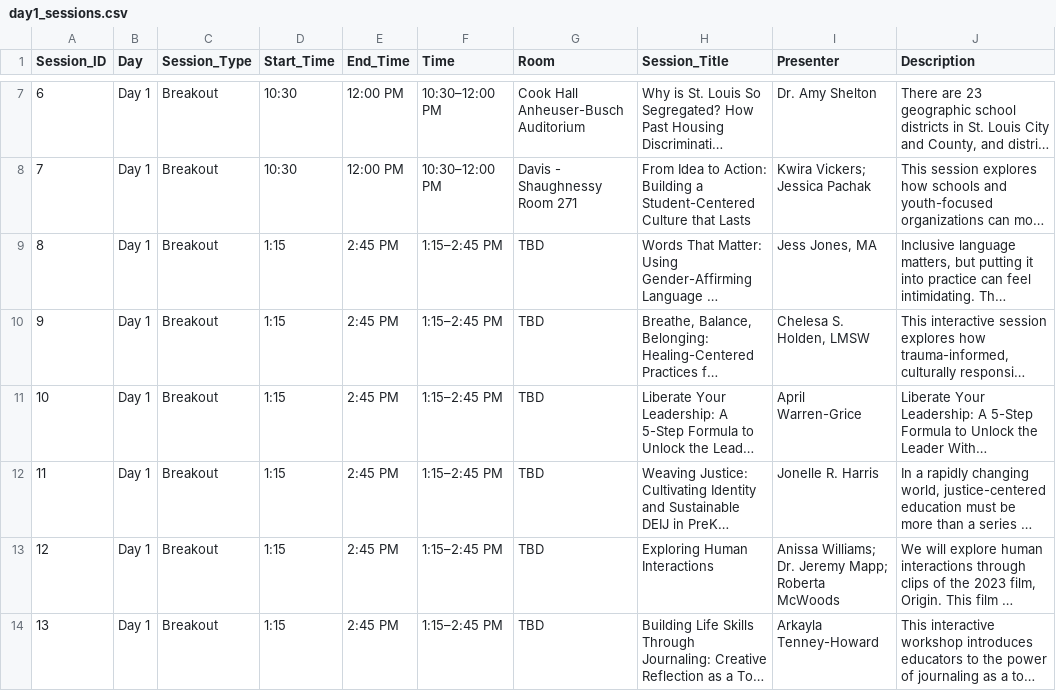
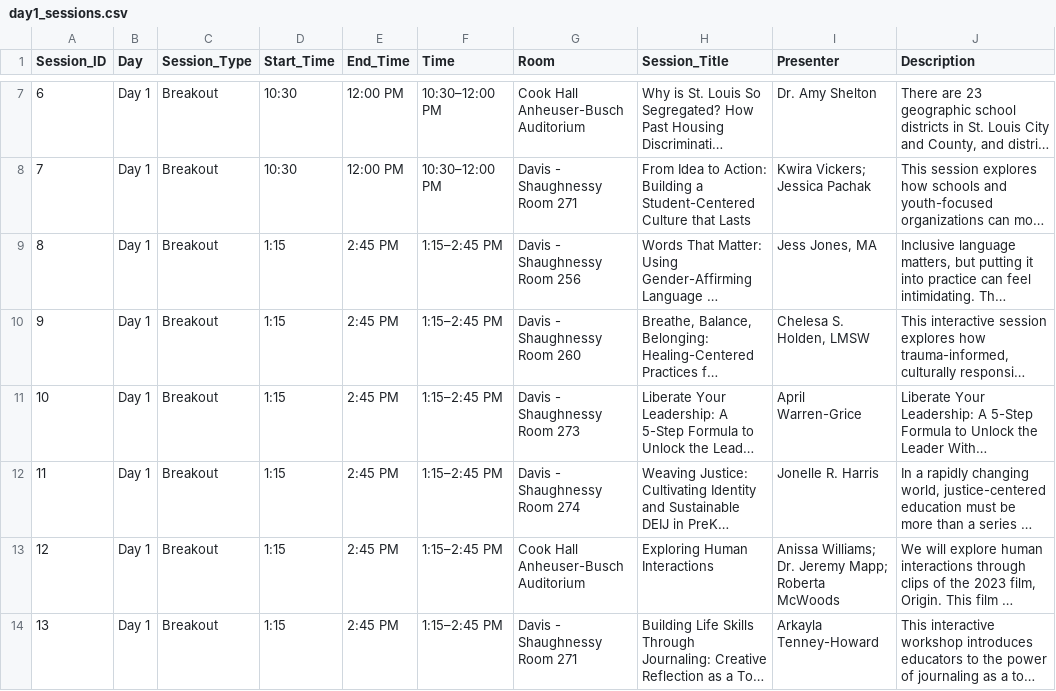
Before and after one commit to slu-entrepreneurship/scale-conference, a CSV file: data/day1_sessions.csv, drawn as a sheet; only a part is shown, gaps mark what is left out; long unchanged cells end in …; the diff names each change by its address in the sheet, - before the commit and + after, or states it on an @@ line.

Commit message:
Add Day 1 afternoon room assignments

```diff
--- a/data/day1_sessions.csv
+++ b/data/day1_sessions.csv
-G9 (Room): TBD
+G9 (Room): Davis - Shaughnessy Room 256
-G10 (Room): TBD
+G10 (Room): Davis - Shaughnessy Room 260
-G11 (Room): TBD
+G11 (Room): Davis - Shaughnessy Room 273
-G12 (Room): TBD
+G12 (Room): Davis - Shaughnessy Room 274
-G13 (Room): TBD
+G13 (Room): Cook Hall Anheuser-Busch Auditorium
-G14 (Room): TBD
+G14 (Room): Davis - Shaughnessy Room 271
```
